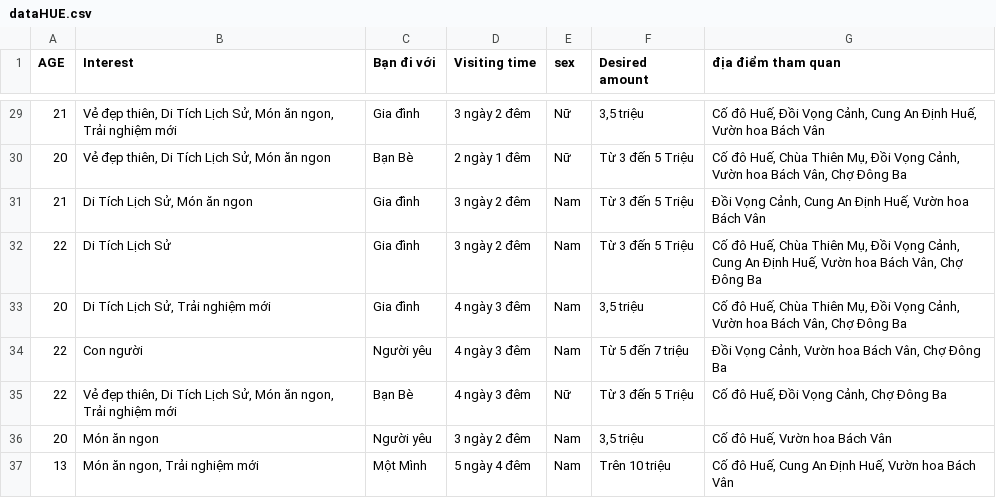
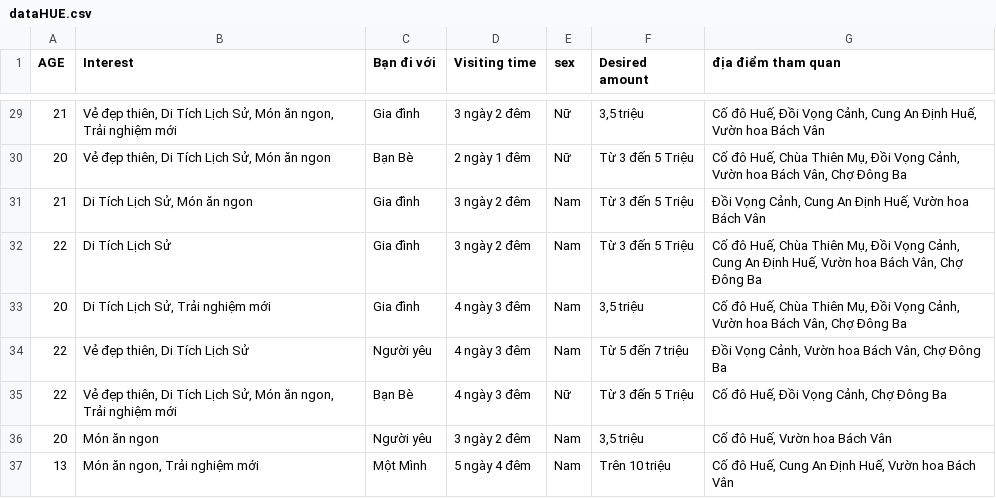
Before and after one commit to 1337Rinz/DATA_for_machine_learning, a CSV file: dataHUE.csv, drawn as a sheet; only a part is shown, gaps mark what is left out.

Commit message:
Update dataHUE.csv

```diff
--- a/dataHUE.csv
+++ b/dataHUE.csv
@@ -33,3 +33,3 @@
 20;Di Tích Lịch Sử, Trải nghiệm mới;Gia đình;4 ngày 3 đêm;Nam;3,5 triệu;Cố đô Huế, Chùa Thiên Mụ, Đồi Vọng Cảnh, Vườn hoa Bách Vân, Chợ Đông Ba
-22; Con người;Người yêu;4 ngày 3 đêm;Nam;Từ 5 đến 7 triệu;Đồi Vọng Cảnh, Vườn hoa Bách Vân, Chợ Đông Ba
+22;Vẻ đẹp thiên, Di Tích Lịch Sử;Người yêu;4 ngày 3 đêm;Nam;Từ 5 đến 7 triệu;Đồi Vọng Cảnh, Vườn hoa Bách Vân, Chợ Đông Ba
 22;Vẻ đẹp thiên, Di Tích Lịch Sử, Món ăn ngon, Trải nghiệm mới;Bạn Bè;4 ngày 3 đêm;Nữ;Từ 3 đến 5 Triệu;Cố đô Huế, Đồi Vọng Cảnh, Chợ Đông Ba
```
